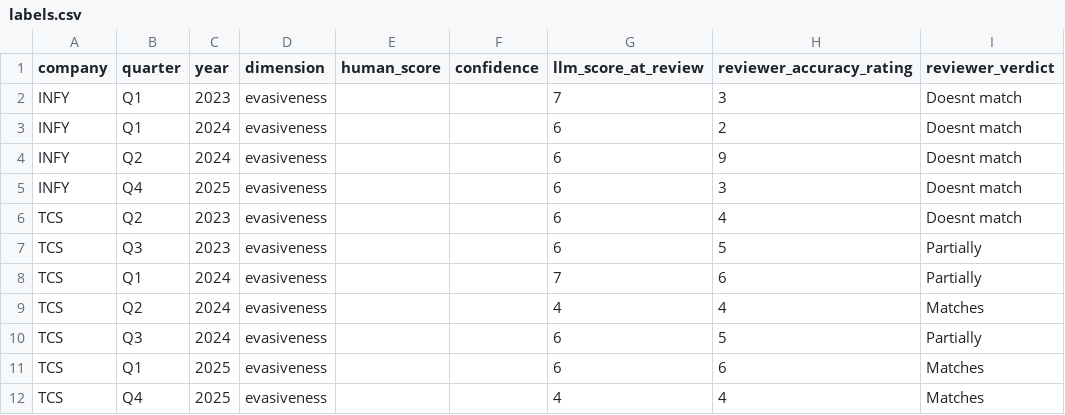
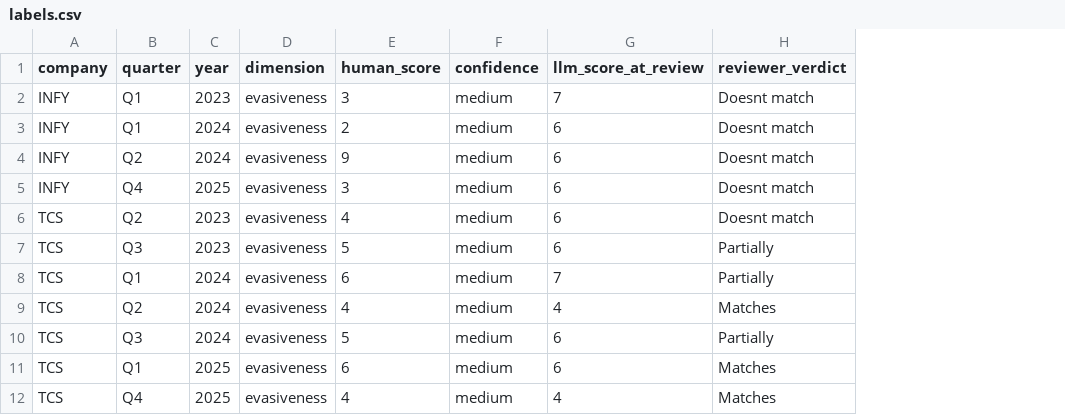
Before and after one commit to Aryan41211/EarningLens, a CSV file: notebooks/labels.csv, drawn as a sheet; only a part is shown; the diff names each change by its address in the sheet, - before the commit and + after, or states it on an @@ line.

```diff
--- a/notebooks/labels.csv
+++ b/notebooks/labels.csv
-column H (reviewer_accuracy_rating), rows 2-12: 3 | 2 | 9 | 3 | 4 | 5 | 6 | 4 | 5 | 6 | 4
-E2 (human_score): (empty)
+E2 (human_score): 3
-F2:F12 (confidence): (empty)
+F2:F12 (confidence): medium
-E3 (human_score): (empty)
+E3 (human_score): 2
-E4 (human_score): (empty)
+E4 (human_score): 9
-E5 (human_score): (empty)
+E5 (human_score): 3
-E6 (human_score): (empty)
+E6 (human_score): 4
-E7 (human_score): (empty)
+E7 (human_score): 5
-E8 (human_score): (empty)
+E8 (human_score): 6
-E9 (human_score): (empty)
+E9 (human_score): 4
-E10 (human_score): (empty)
+E10 (human_score): 5
-E11 (human_score): (empty)
+E11 (human_score): 6
-E12 (human_score): (empty)
+E12 (human_score): 4
```
Also changed, not shown: 3 other files.
